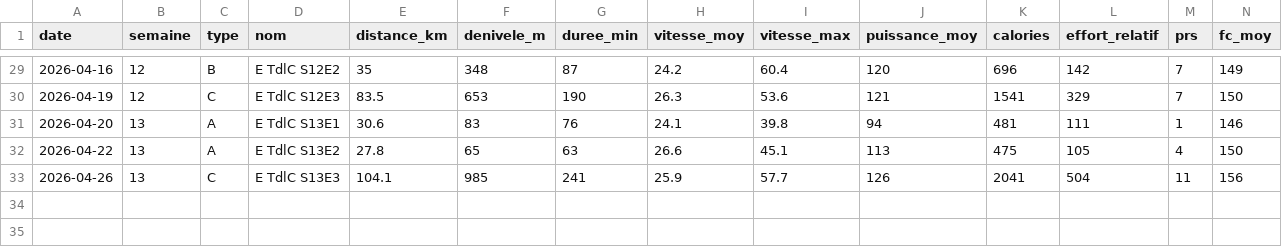
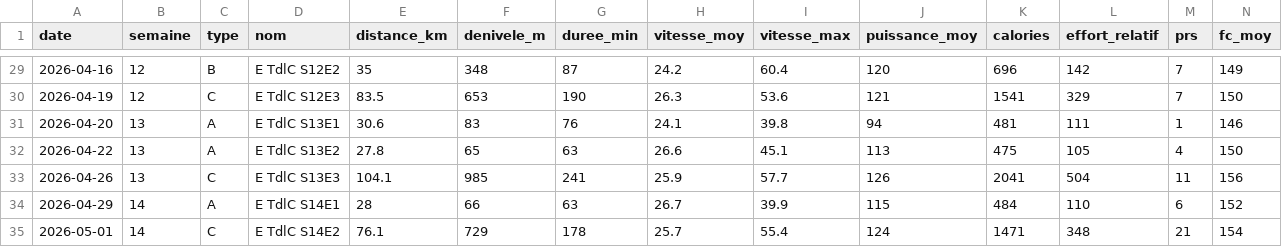
Before and after one commit to skelz0r/tour-de-la-creuse, a CSV file: data/seances.csv, drawn as a sheet; only a part is shown, gaps mark what is left out; rows hold the shown columns only; the diff names each change by its address in the sheet, - before the commit and + after, or states it on an @@ line.

```diff
--- a/data/seances.csv
+++ b/data/seances.csv
+row 34: 2026-04-29 | 14 | A | E TdlC S14E1 | 28 | 66 | 63 | 26.7 | 39.9 | 115 | 484 | 110 | 6 | 152
+row 35: 2026-05-01 | 14 | C | E TdlC S14E2 | 76.1 | 729 | 178 | 25.7 | 55.4 | 124 | 1471 | 348 | 21 | 154
```
Also changed, not shown: 1 other file.
